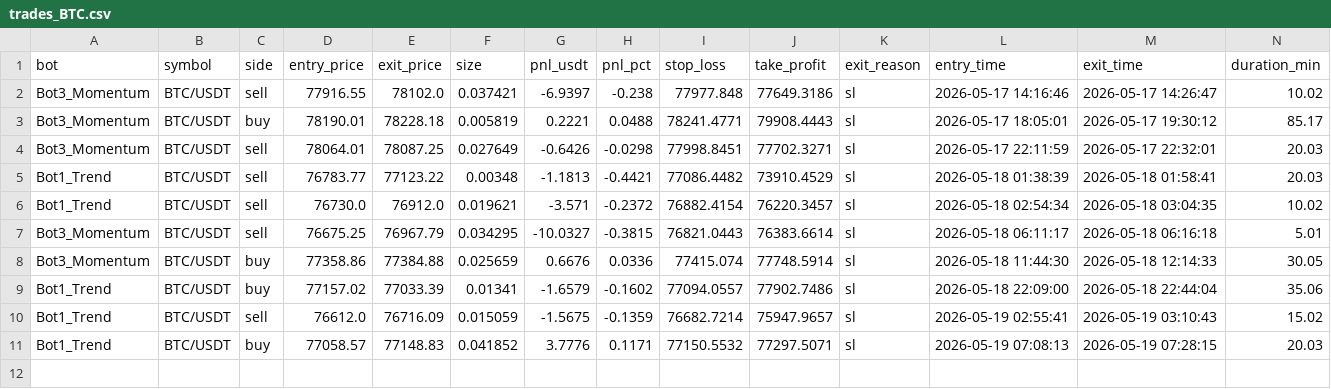
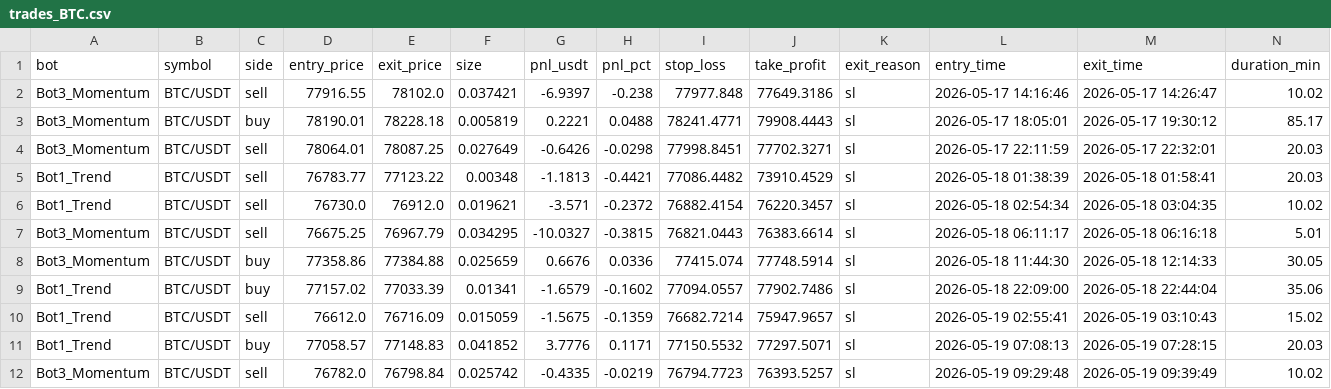
Before and after one commit to Jorjota12/trading_bots, a CSV file: trades_BTC.csv, drawn as a sheet; the diff names each change by its address in the sheet, - before the commit and + after, or states it on an @@ line.

Commit message:
update trades_BTC.csv

```diff
--- a/trades_BTC.csv
+++ b/trades_BTC.csv
+row 12: Bot3_Momentum | BTC/USDT | sell | 76782.0 | 76798.84 | 0.025742 | -0.4335 | -0.0219 | 76794.7723 | 76393.5257 | sl | 2026-05-19 09:29:48 | 2026-05-19 09:39:49 | 10.02
```
